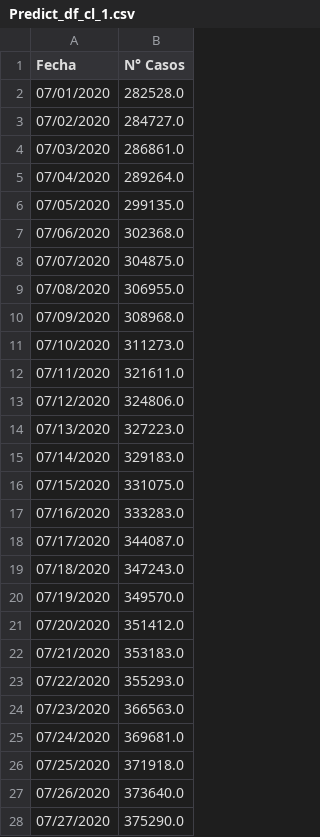
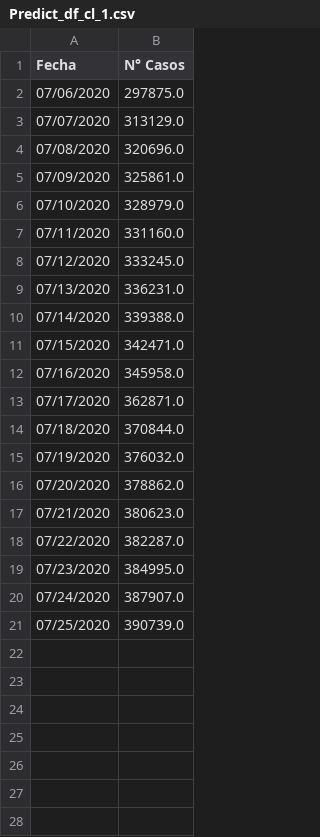
Before and after one commit to rodrigorm93/Datos-Chile, a CSV file: Predicciones/Predict_df_cl_1.csv, drawn as a sheet; only a part is shown; the diff covers the shown part only.

Commit message:
act

```diff
--- a/Predicciones/Predict_df_cl_1.csv
+++ b/Predicciones/Predict_df_cl_1.csv
@@ -1,28 +1,21 @@
 Fecha,N° Casos
-07/01/2020,282528.0
-07/02/2020,284727.0
-07/03/2020,286861.0
-07/04/2020,289264.0
-07/05/2020,299135.0
-07/06/2020,302368.0
-07/07/2020,304875.0
-07/08/2020,306955.0
-07/09/2020,308968.0
-07/10/2020,311273.0
-07/11/2020,321611.0
-07/12/2020,324806.0
-07/13/2020,327223.0
-07/14/2020,329183.0
-07/15/2020,331075.0
-07/16/2020,333283.0
-07/17/2020,344087.0
-07/18/2020,347243.0
-07/19/2020,349570.0
-07/20/2020,351412.0
-07/21/2020,353183.0
-07/22/2020,355293.0
-07/23/2020,366563.0
-07/24/2020,369681.0
-07/25/2020,371918.0
-07/26/2020,373640.0
-07/27/2020,375290.0
+07/06/2020,297875.0
+07/07/2020,313129.0
+07/08/2020,320696.0
+07/09/2020,325861.0
+07/10/2020,328979.0
+07/11/2020,331160.0
+07/12/2020,333245.0
+07/13/2020,336231.0
+07/14/2020,339388.0
+07/15/2020,342471.0
+07/16/2020,345958.0
+07/17/2020,362871.0
+07/18/2020,370844.0
+07/19/2020,376032.0
+07/20/2020,378862.0
+07/21/2020,380623.0
+07/22/2020,382287.0
+07/23/2020,384995.0
+07/24/2020,387907.0
+07/25/2020,390739.0
```
Also changed, not shown: 3 removed rows elsewhere in this file.
